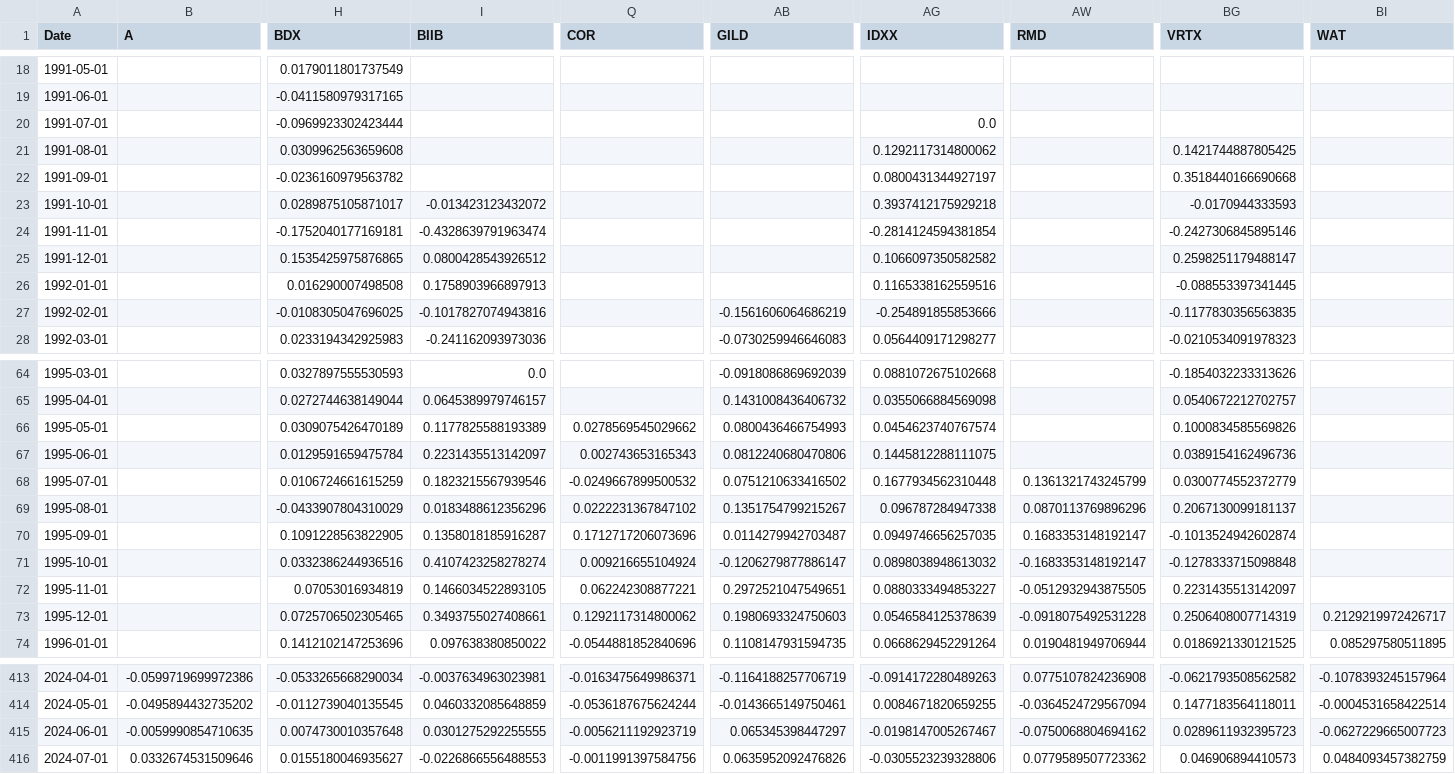
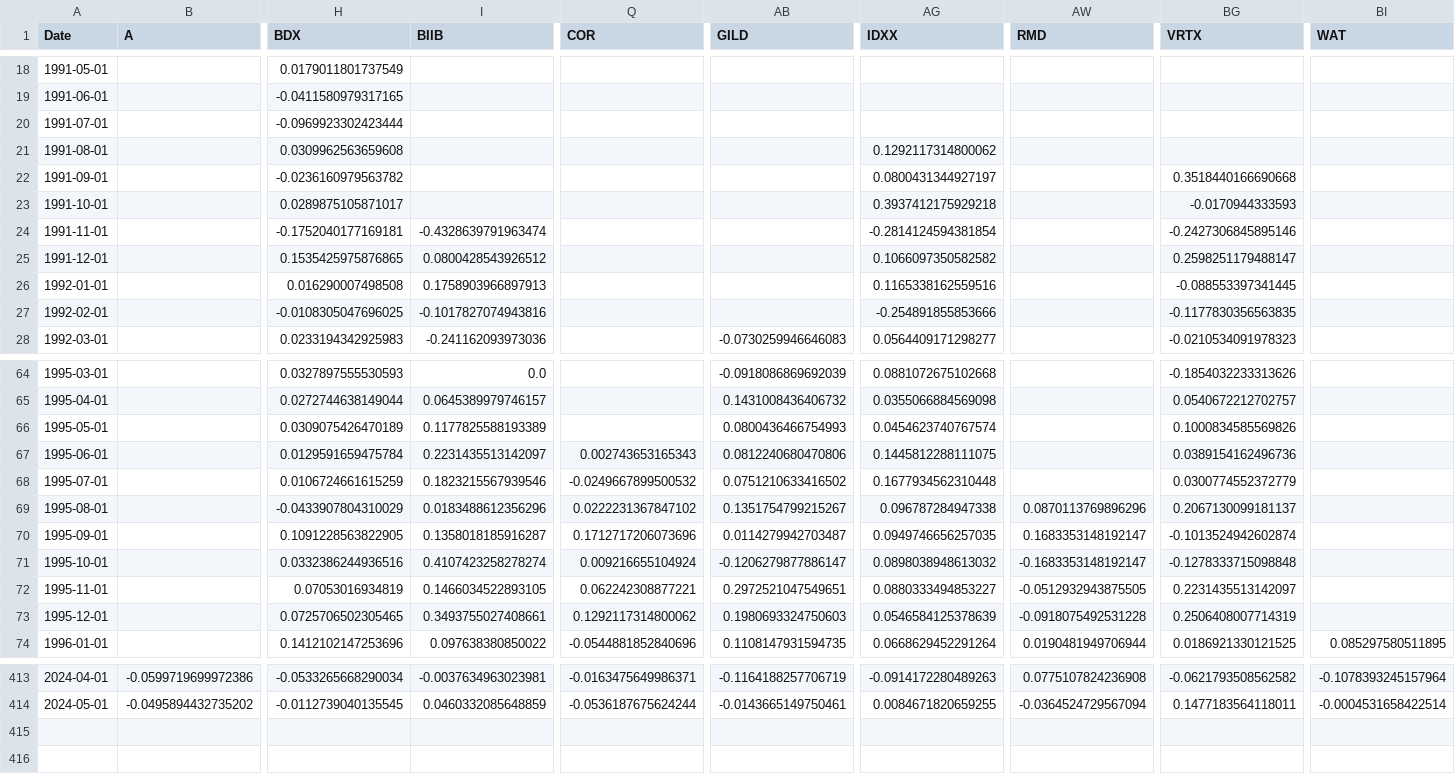
Before and after one commit to Nik-km/Fama-French-model, a CSV file: PortfolioValidation/Healthcare-sector_portfolio.csv, drawn as a sheet; only a part is shown, gaps mark what is left out; rows hold the shown columns only; the diff covers the shown part only; the diff names each change by its address in the sheet, - before the commit and + after, or states it on an @@ line.

```diff
--- a/PortfolioValidation/Healthcare-sector_portfolio.csv
+++ b/PortfolioValidation/Healthcare-sector_portfolio.csv
-AG20 (IDXX): 0.0
+AG20 (IDXX): (empty)
-BG21 (VRTX): 0.1421744887805425
+BG21 (VRTX): (empty)
-I23 (BIIB): -0.013423123432072
+I23 (BIIB): (empty)
-AB27 (GILD): -0.1561606064686219
+AB27 (GILD): (empty)
-Q66 (COR): 0.0278569545029662
+Q66 (COR): (empty)
-AW68 (RMD): 0.1361321743245799
+AW68 (RMD): (empty)
-BI73 (WAT): 0.2129219972426717
+BI73 (WAT): (empty)
-row 415: 2024-06-01 | -0.0059990854710635 | 0.0074730010357648 | 0.0301275292255555 | -0.0056211192923719 | 0.065345398447297 | -0.0198147005267467 | -0.0750068804694162 | 0.0289611932395723 | -0.0627229665007723
-row 416: 2024-07-01 | 0.0332674531509646 | 0.0155180046935627 | -0.0226866556488553 | -0.0011991397584756 | 0.0635952092476826 | -0.0305523239328806 | 0.0779589507723362 | 0.046906894410573 | 0.0484093457382759
```
Also changed, not shown: 17 edited cells elsewhere in this file, PortfolioValidation/Consumer Cyclical-sector_portfolio.csv, PortfolioValidation/Consumer Defensive-sector_portfolio.csv, 13 other files.
